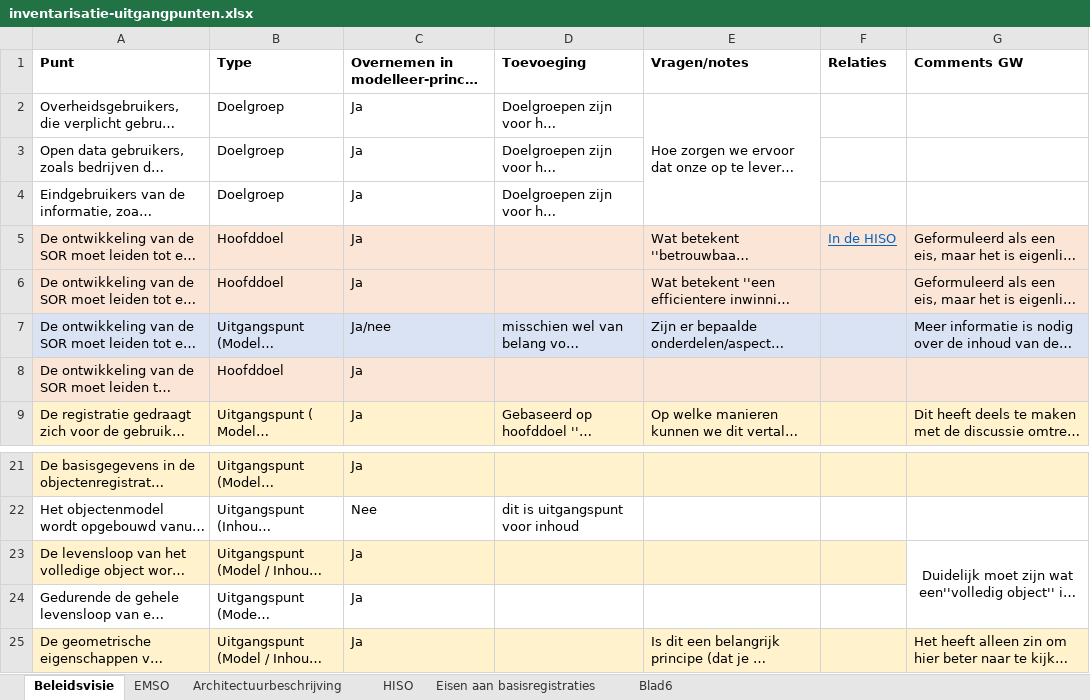
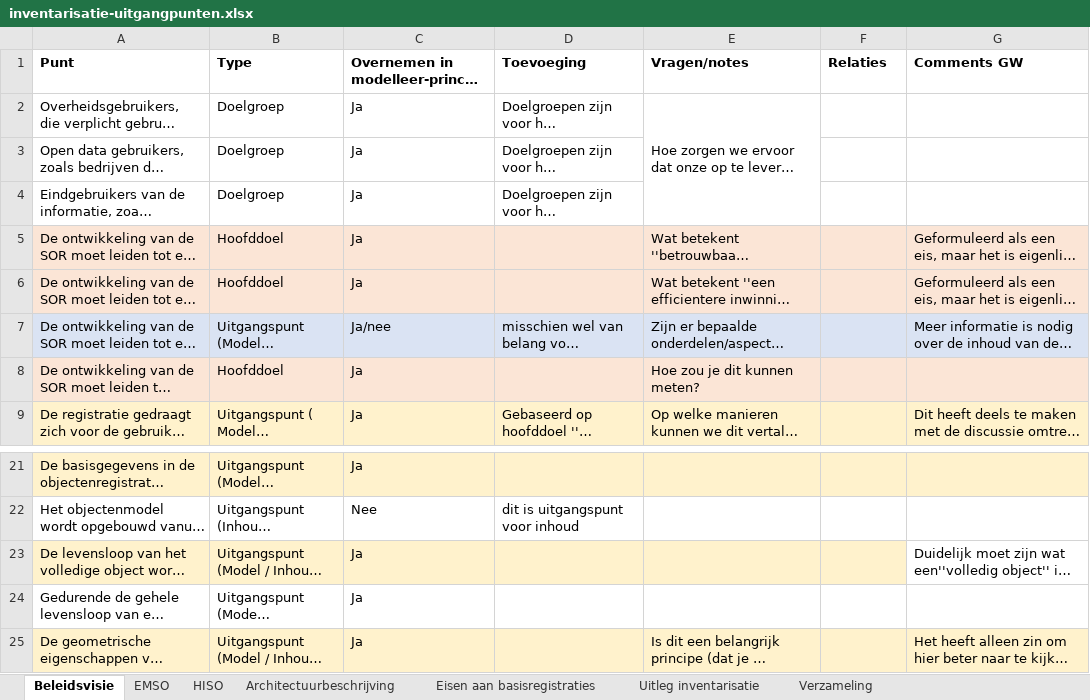
Before and after one commit to Geonovum/disgeo-imsor, an Excel workbook: modelleerprincipes/inventarisatie-uitgangpunten.xlsx, sheet Beleidsvisie, drawn as a sheet; only a part is shown, gaps mark what is left out; long unchanged cells end in …; values as stored, in another font and other column widths than the file's, no borders; the diff names each change by its address in the sheet, - before the commit and + after, or states it on an @@ line.

```diff
--- a/modelleerprincipes/inventarisatie-uitgangpunten.xlsx (sheet Beleidsvisie)
+++ b/modelleerprincipes/inventarisatie-uitgangpunten.xlsx (sheet Beleidsvisie)
-sheet tab: Blad6
+sheet tab: Uitleg inventarisatie
+sheet tab: Verzameling
@@ sheet tab order changed: Beleidsvisie | EMSO | HISO | Architectuurbeschrijving | Eisen aan basisregistraties | Uitleg inventarisatie | Verzameling @@
-F5 (Relaties): In de HISO
+F5 (Relaties): (empty)
-E8 (Vragen/notes): (empty)
+E8 (Vragen/notes): Hoe zou je dit kunnen meten?
-G23 alignment: center
+G23 alignment: left
-G23:G24 merged
```
Also changed, not shown: sheet HISO, sheet EMSO, sheet Uitleg inventarisatie.
